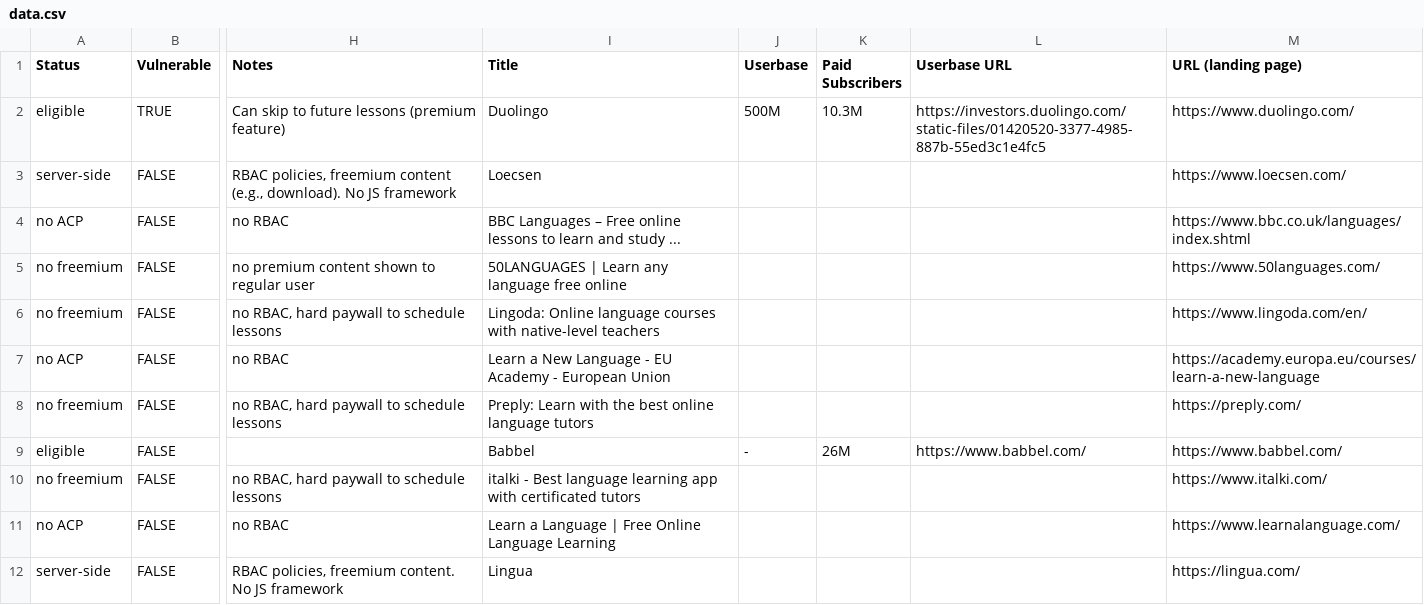
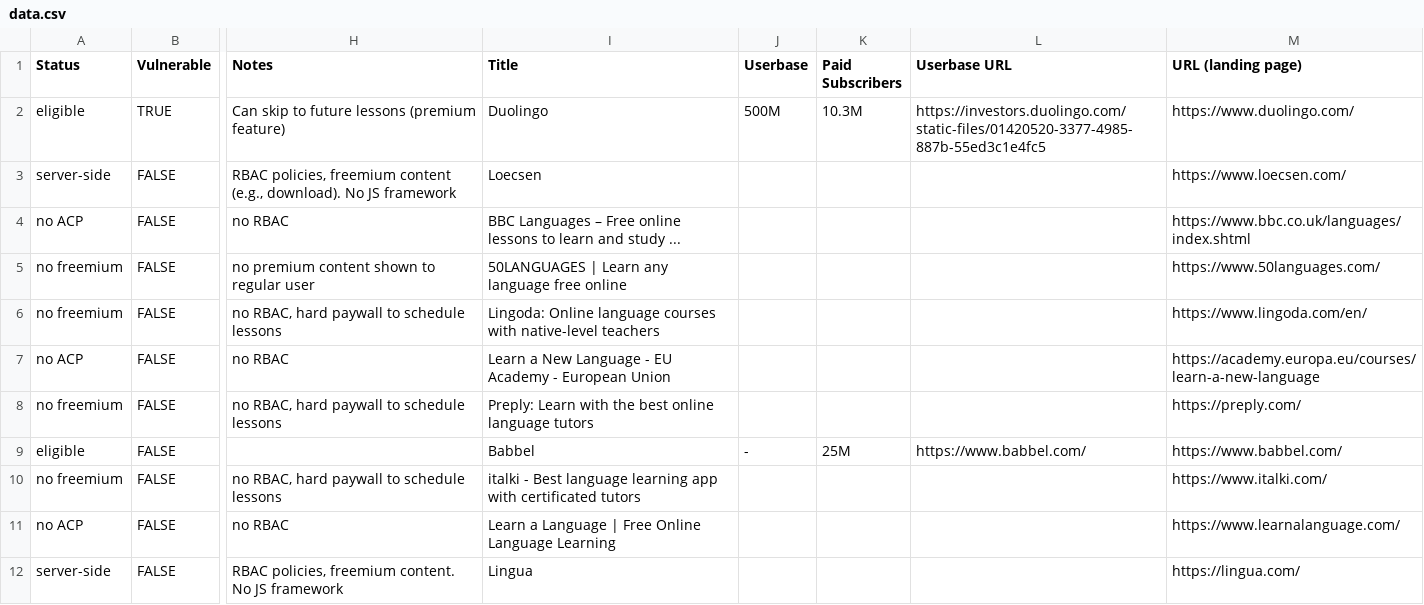
Before and after one commit to NicoloCavalli95horses/csv-latex, a CSV file: data.csv, drawn as a sheet; only a part is shown, gaps mark what is left out; the diff names each change by its address in the sheet, - before the commit and + after, or states it on an @@ line.

```diff
--- a/data.csv
+++ b/data.csv
-K9 (Paid Subscribers): 26M
+K9 (Paid Subscribers): 25M
```
Also changed, not shown: 2 other files.
